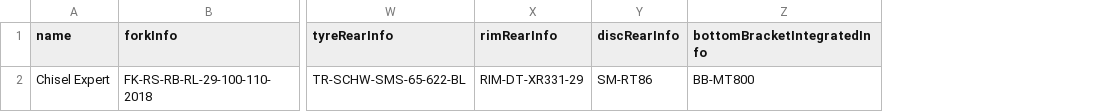
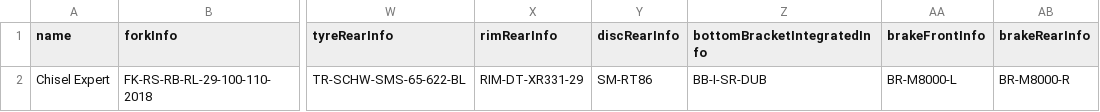
Before and after one commit to lukaszjdrzewiecki/bicycles-service, a CSV file: src/main/resources/Bicycle.csv, drawn as a sheet; only a part is shown, gaps mark what is left out; the diff names each change by its address in the sheet, - before the commit and + after, or states it on an @@ line.

Commit message:
added brakes, added counting weight

```diff
--- a/src/main/resources/Bicycle.csv
+++ b/src/main/resources/Bicycle.csv
+column AA (brakeFrontInfo), row 2: BR-M8000-L
+column AB (brakeRearInfo), row 2: BR-M8000-R
-Z2 (bottomBracketIntegratedInfo): BB-MT800
+Z2 (bottomBracketIntegratedInfo): BB-I-SR-DUB
```
Also changed, not shown: src/main/resources/Frame.csv, src/main/resources/Tyre.csv, 12 other files.
